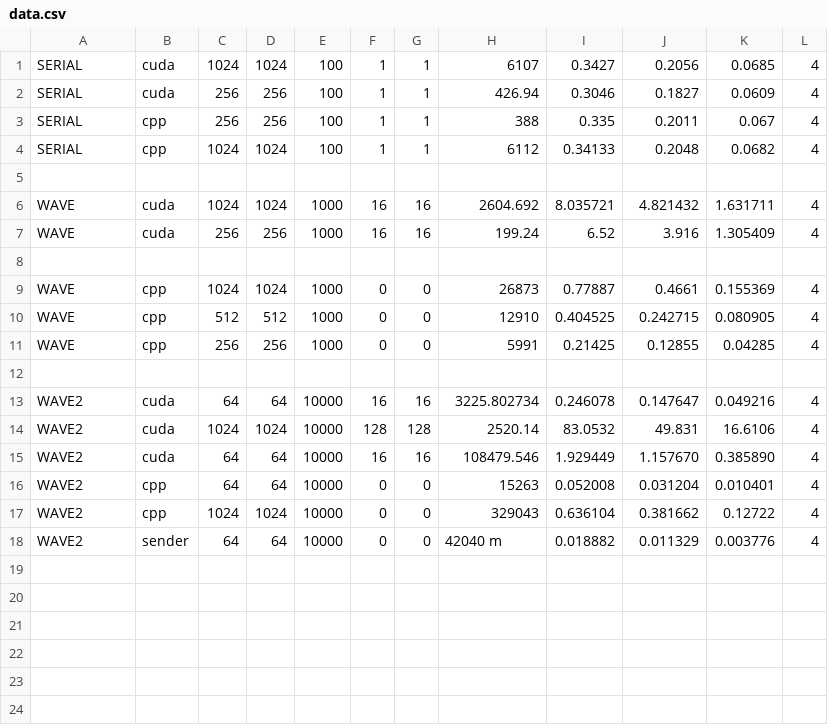
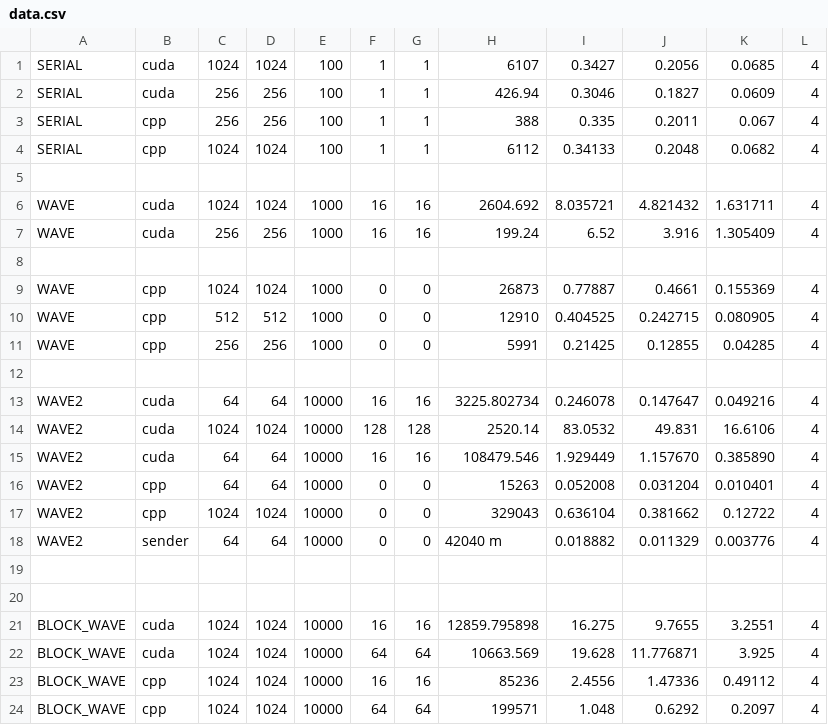
Before and after one commit to mutalibmohammed/CppGPU, a CSV file: data.csv, drawn as a sheet.

Commit message:
Add block_wave

```diff
--- a/data.csv
+++ b/data.csv
@@ -18 +18,7 @@ WAVE2 ,cpp    ,1024 ,1024 ,10000 ,  0 ,  0 ,329043      , 0.636104 , 0.381662 ,
 WAVE2 ,sender ,  64 ,  64 ,10000 ,  0 ,  0 ,42040 m     , 0.018882 , 0.011329 , 0.003776 ,4
+
+
+BLOCK_WAVE, cuda, 1024, 1024, 10000, 16, 16, 12859.795898, 16.275 , 9.7655, 3.2551, 4
+BLOCK_WAVE, cuda, 1024, 1024, 10000, 64, 64, 10663.569, 19.628, 11.776871, 3.925, 4
+BLOCK_WAVE, cpp, 1024, 1024, 10000, 16, 16,   85236, 2.4556, 1.47336, 0.49112, 4
+BLOCK_WAVE, cpp, 1024, 1024, 10000, 64, 64, 199571, 1.048, 0.6292, 0.2097, 4
```
